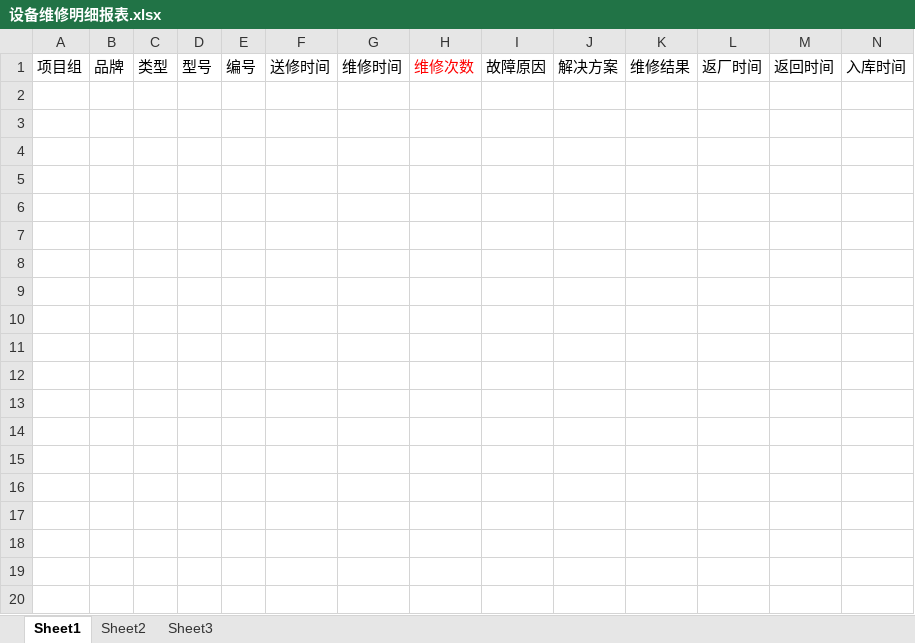
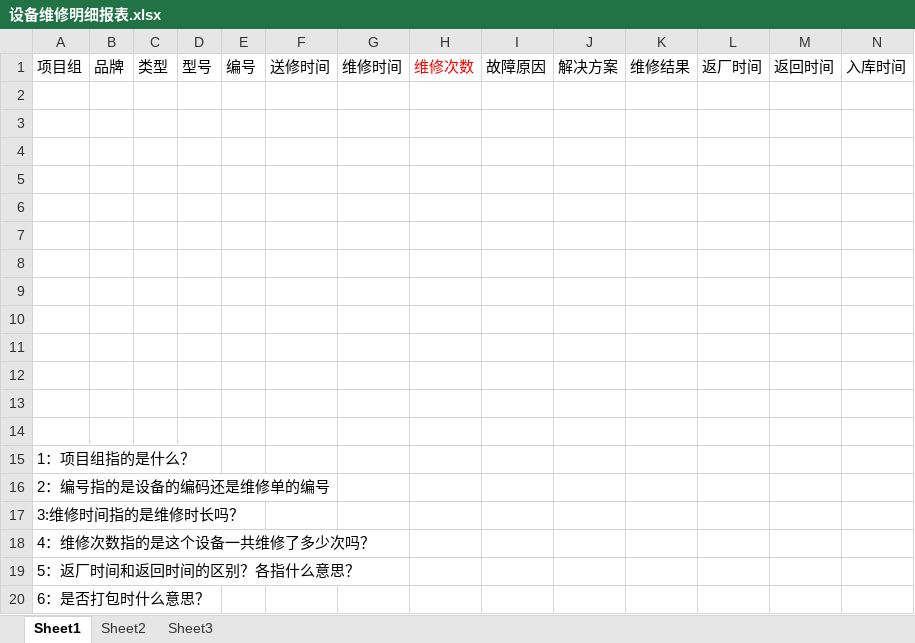
Before and after one commit to mawujun1234/leon1.0, an Excel workbook: ems/document/维修任务报表/设备维修明细报表.xlsx, sheet Sheet1, drawn as a sheet; only a part is shown; values as stored, in another font and other column widths than the file's, no borders; rows hold the shown columns only; the diff names each change by its address in the sheet, - before the commit and + after, or states it on an @@ line.

```diff
--- a/ems/document/维修任务报表/设备维修明细报表.xlsx (sheet Sheet1)
+++ b/ems/document/维修任务报表/设备维修明细报表.xlsx (sheet Sheet1)
+row 2: (empty)
+row 3: (empty)
+row 4: (empty)
+row 5: (empty)
+row 6: (empty)
+row 7: (empty)
+row 8: (empty)
+row 9: (empty)
+row 10: (empty)
+row 11: (empty)
+row 12: (empty)
+row 13: (empty)
+row 14: (empty)
+row 15: 1：项目组指的是什么？
+row 16: 2：编号指的是设备的编码还是维修单的编号
+row 17: 3:维修时间指的是维修时长吗？
+row 18: 4：维修次数指的是这个设备一共维修了多少次吗？
+row 19: 5：返厂时间和返回时间的区别？各指什么意思？
+row 20: 6：是否打包时什么意思？
```
Also changed, not shown: ems/document/新格式任务列表.xlsx, ems/document/维修任务报表/XX项目机房设备汇总表.xlsx, 19 other files.
